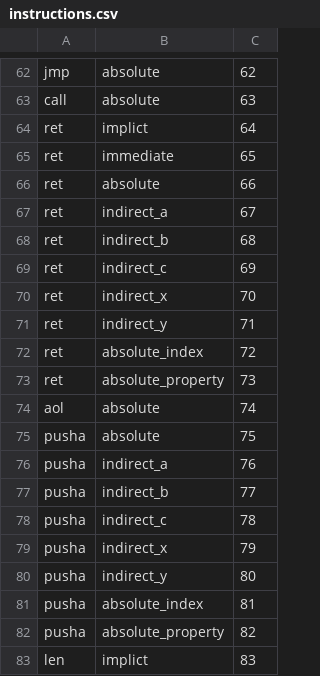
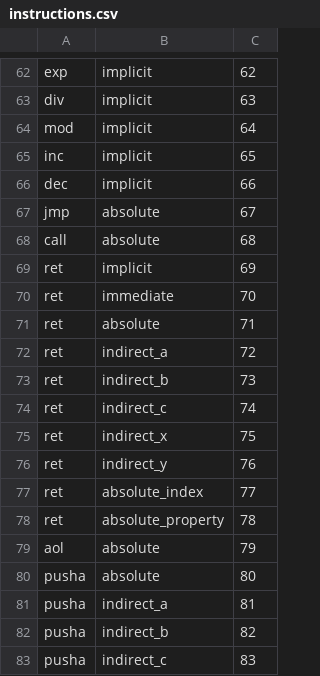
Before and after one commit to behemehal/Ellie-Language, a CSV file: bytecode/instructions.csv, drawn as a sheet; only a part is shown, gaps mark what is left out; the diff covers the shown part only; the diff names each change by its address in the sheet, - before the commit and + after, or states it on an @@ line.

```diff
--- a/bytecode/instructions.csv
+++ b/bytecode/instructions.csv
-A62: jmp
+A62: exp
-B62:B63: absolute
+B62:B63: implicit
-A63: call
+A63: div
-A64: ret
+A64: mod
-B64: implict
+B64: implicit
-A65: ret
+A65: inc
-B65: immediate
+B65: implicit
-A66: ret
+A66: dec
-B66: absolute
+B66: implicit
-A67: ret
+A67: jmp
-B67: indirect_a
+B67: absolute
-A68: ret
+A68: call
-B68: indirect_b
+B68: absolute
-B69: indirect_c
+B69: implicit
-B70: indirect_x
+B70: immediate
-B71: indirect_y
+B71: absolute
-B72: absolute_index
+B72: indirect_a
-B73: absolute_property
+B73: indirect_b
-A74: aol
+A74: ret
-B74: absolute
+B74: indirect_c
-A75:A78: pusha
+A75:A78: ret
-B75: absolute
+B75: indirect_x
-B76: indirect_a
+B76: indirect_y
-B77: indirect_b
+B77: absolute_index
-B78: indirect_c
+B78: absolute_property
-A79: pusha
+A79: aol
-B79: indirect_x
+B79: absolute
-B80: indirect_y
+B80: absolute
-B81: absolute_index
+B81: indirect_a
-B82: absolute_property
+B82: indirect_b
-A83: len
+A83: pusha
-B83: implict
+B83: indirect_c
```
Also changed, not shown: 6 added rows and 59 edited cells elsewhere in this file, 9 other files.
